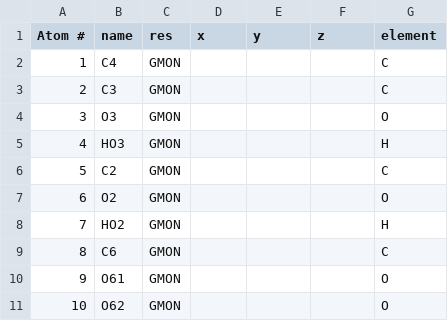
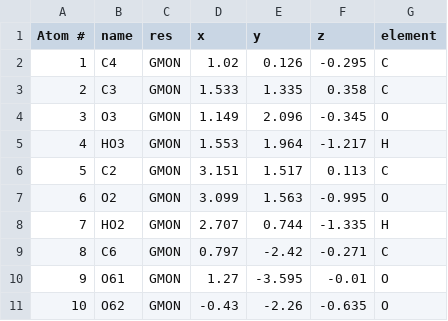
Before and after one commit to aagles/alginator, a CSV file: structures/MEVN.csv, drawn as a sheet; only a part is shown; the diff covers the shown part only.

```diff
--- a/structures/MEVN.csv
+++ b/structures/MEVN.csv
@@ -1,11 +1,11 @@
 Atom #,name,res,x,y,z,element
-1,C4,GMON,,,,C
-2,C3,GMON,,,,C
-3,O3,GMON,,,,O
-4,HO3,GMON,,,,H
-5,C2,GMON,,,,C
-6,O2,GMON,,,,O
-7,HO2,GMON,,,,H
-8,C6,GMON,,,,C
-9,O61,GMON,,,,O
-10,O62,GMON,,,,O
+1,C4,GMON,1.02,0.126,-0.295,C
+2,C3,GMON,1.533,1.335,0.358,C
+3,O3,GMON,1.149,2.096,-0.345,O
+4,HO3,GMON,1.553,1.964,-1.217,H
+5,C2,GMON,3.151,1.517,0.113,C
+6,O2,GMON,3.099,1.563,-0.995,O
+7,HO2,GMON,2.707,0.744,-1.335,H
+8,C6,GMON,0.797,-2.42,-0.271,C
+9,O61,GMON,1.27,-3.595,-0.01,O
+10,O62,GMON,-0.43,-2.26,-0.635,O
```
Also changed, not shown: 12 edited cells elsewhere in this file, structures/MNRD.csv, structures/MODD.csv, 13 other files.
